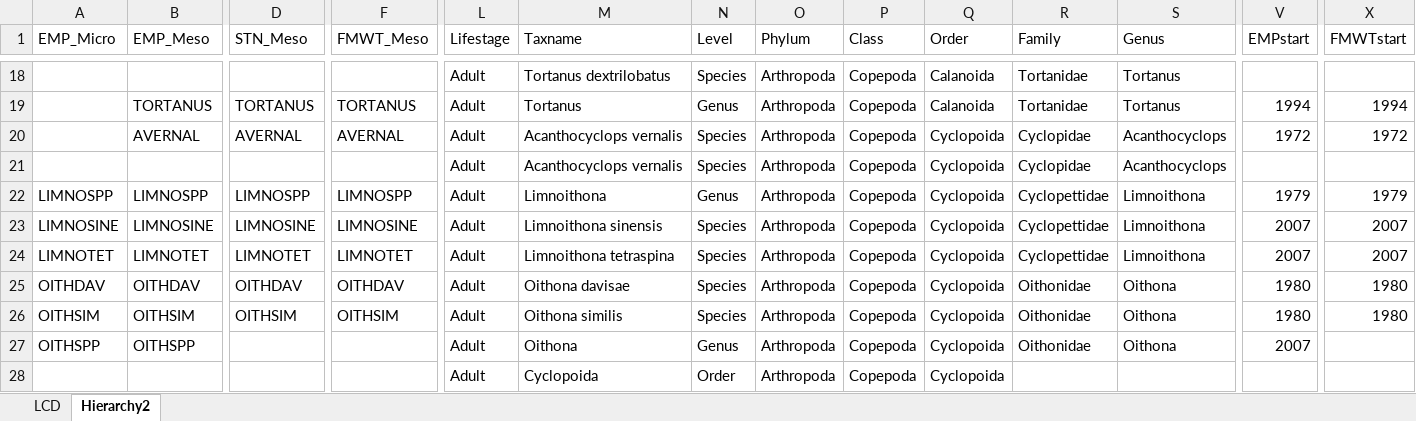
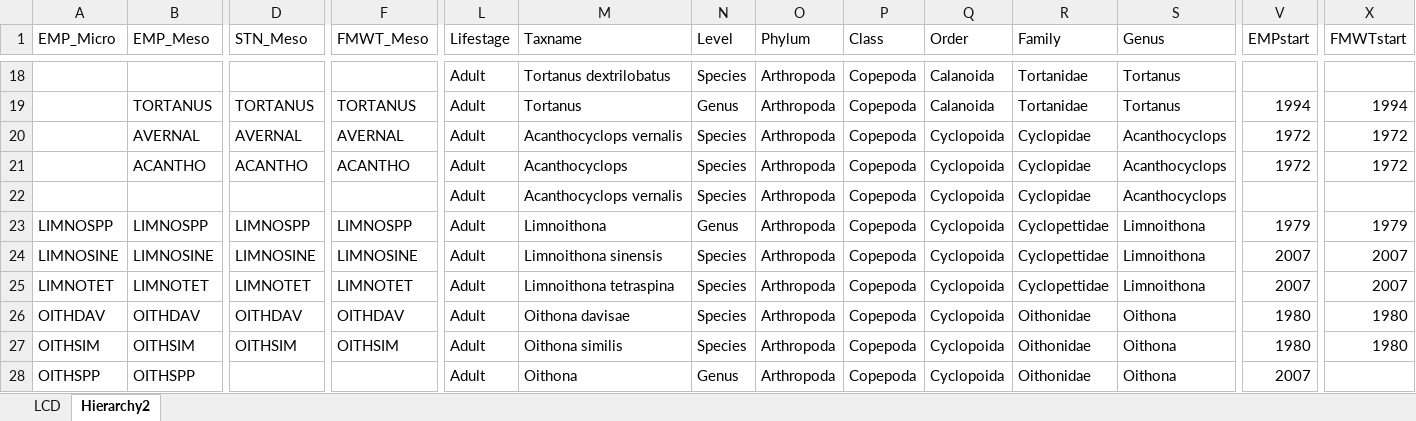
Before and after one commit to InteragencyEcologicalProgram/zooper, an Excel workbook: data-raw/crosswalk.xlsx, sheet Hierarchy2, drawn as a sheet; only a part is shown, gaps mark what is left out; the shorter side is filled out with more unchanged rows; values as stored, in another font and other column widths than the file's, no borders; rows hold the shown columns only; the diff names each change by its address in the sheet, - before the commit and + after, or states it on an @@ line.

Commit message:
Modifying Acanthocyclops in the crosswalk in preparation for upcoming data changes to FMWT, STN, and EMP

```diff
--- a/data-raw/crosswalk.xlsx (sheet Hierarchy2)
+++ b/data-raw/crosswalk.xlsx (sheet Hierarchy2)
+row 21:  | ACANTHO | ACANTHO | ACANTHO | Adult | Acanthocyclops | Species | Arthropoda | Copepoda | Cyclopoida | Cyclopidae | Acanthocyclops | 1972 | 1972
```
Also changed, not shown: 3 other files.
